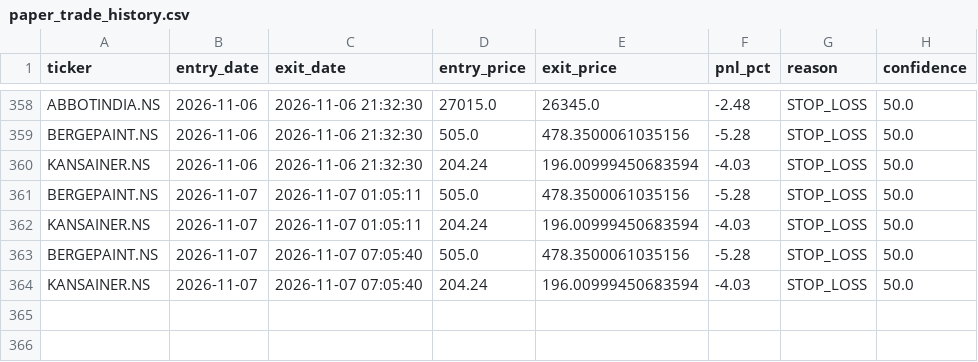
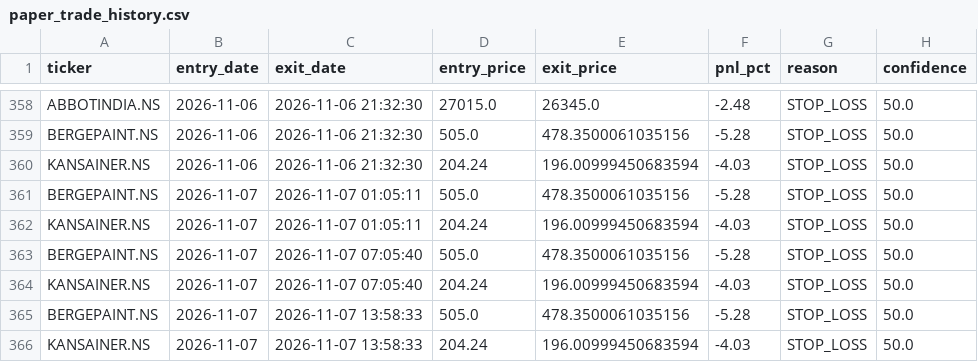
Before and after one commit to kira-stockmarket/ema-backtest, a CSV file: paper_trade_history.csv, drawn as a sheet; only a part is shown, gaps mark what is left out.

```diff
--- a/paper_trade_history.csv
+++ b/paper_trade_history.csv
@@ -364 +364,3 @@ BERGEPAINT.NS,2026-11-07,2026-11-07 07:05:40,505.0,478.3500061035156,-5.28,STOP_
 KANSAINER.NS,2026-11-07,2026-11-07 07:05:40,204.24,196.00999450683594,-4.03,STOP_LOSS,50.0
+BERGEPAINT.NS,2026-11-07,2026-11-07 13:58:33,505.0,478.3500061035156,-5.28,STOP_LOSS,50.0
+KANSAINER.NS,2026-11-07,2026-11-07 13:58:33,204.24,196.00999450683594,-4.03,STOP_LOSS,50.0
```
Also changed, not shown: nifty500_broom_breakout_results.csv, 1 other file.
